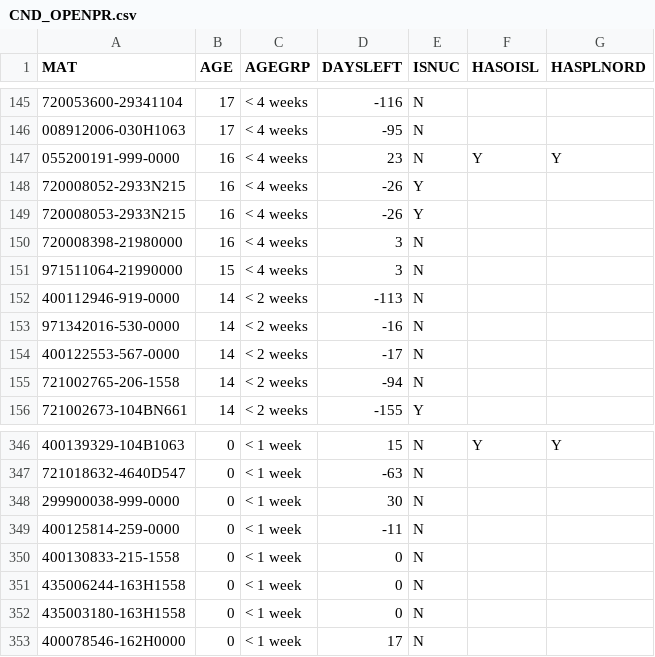
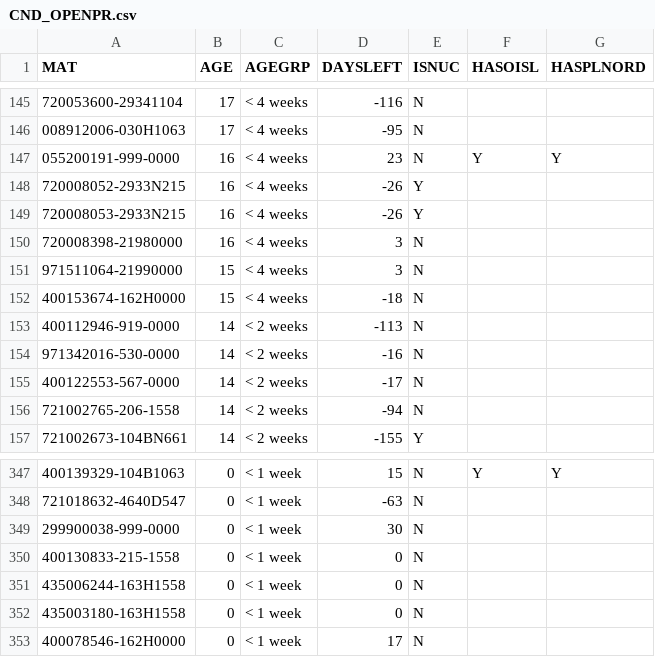
Before and after one commit to Visualys/Cyberplan, a CSV file: CND_OPENPR.csv, drawn as a sheet; only a part is shown, gaps mark what is left out; removed rows and columns are numbered as before the commit, all else as after; the diff names each change by its address in the sheet, - before the commit and + after, or states it on an @@ line.

Commit message:
Updated on 2024-01-26 11:59:15

```diff
--- a/CND_OPENPR.csv
+++ b/CND_OPENPR.csv
+row 152: 400153674-162H0000 | 15 | < 4 weeks | -18 | N
-row 349: 400125814-259-0000 | 0 | < 1 week | -11 | N
```
